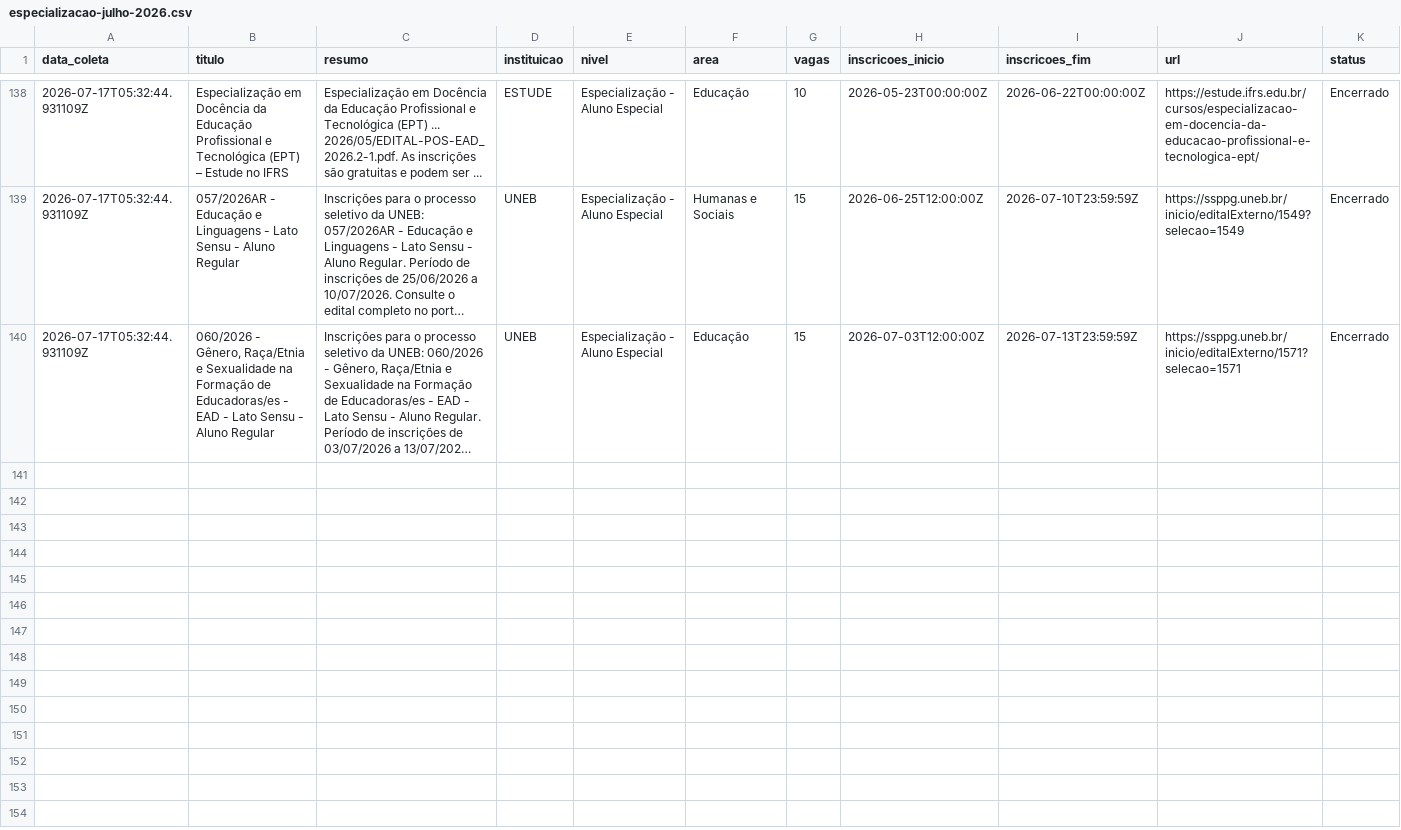
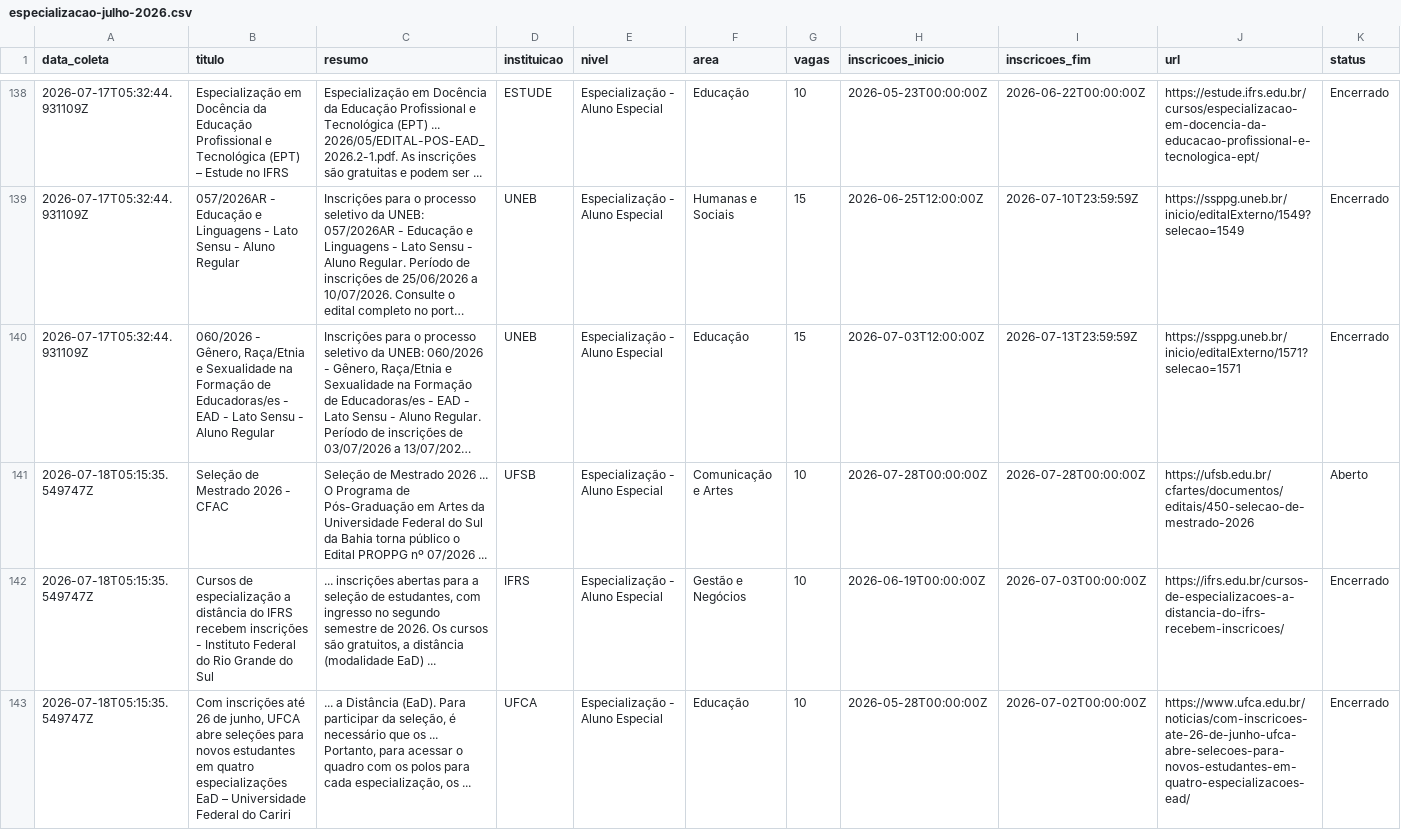
Before and after one commit to yuriluna85/pos-bahia, a CSV file: DATA/2026/07/especializacao-julho-2026.csv, drawn as a sheet; only a part is shown, gaps mark what is left out; long unchanged cells end in …; rows hold the shown columns only; the diff covers the shown part only; the diff names each change by its address in the sheet, - before the commit and + after, or states it on an @@ line.

```diff
--- a/DATA/2026/07/especializacao-julho-2026.csv
+++ b/DATA/2026/07/especializacao-julho-2026.csv
+row 141: 2026-07-18T05:15:35.549747Z | Seleção de Mestrado 2026 - CFAC | Seleção de Mestrado 2026 ... O Programa de Pós-Graduação em Artes da Universidade Federal do Sul da Bahia torna público o Edital PROPPG nº 07/2026 ... | UFSB | Especialização - Aluno Especial | Comunicação e Artes | 10 | 2026-07-28T00:00:00Z | 2026-07-28T00:00:00Z | https://ufsb.edu.br/cfartes/documentos/editais/450-selecao-de-mestrado-2026 | Aberto
+row 142: 2026-07-18T05:15:35.549747Z | Cursos de especialização a distância do IFRS recebem inscrições - Instituto Federal do Rio Grande do Sul | ... inscrições abertas para a seleção de estudantes, com ingresso no segundo semestre de 2026. Os cursos são gratuitos, a distância (modalidade EaD) ... | IFRS | Especialização - Aluno Especial | Gestão e Negócios | 10 | 2026-06-19T00:00:00Z | 2026-07-03T00:00:00Z | https://ifrs.edu.br/cursos-de-especializacoes-a-distancia-do-ifrs-recebem-inscricoes/ | Encerrado
+row 143: 2026-07-18T05:15:35.549747Z | Com inscrições até 26 de junho, UFCA abre seleções para novos estudantes em quatro especializações EaD – Universidade Federal do Cariri | ... a Distância (EaD). Para participar da seleção, é necessário que os ... Portanto, para acessar o quadro com os polos para cada especialização, os ... | UFCA | Especialização - Aluno Especial | Educação | 10 | 2026-05-28T00:00:00Z | 2026-07-02T00:00:00Z | https://www.ufca.edu.br/noticias/com-inscricoes-ate-26-de-junho-ufca-abre-selecoes-para-novos-estudantes-em-quatro-especializacoes-ead/ | Encerrado
```
Also changed, not shown: 6 added rows elsewhere in this file, DATA/2026/aluno-especial.csv, 6 other files.
